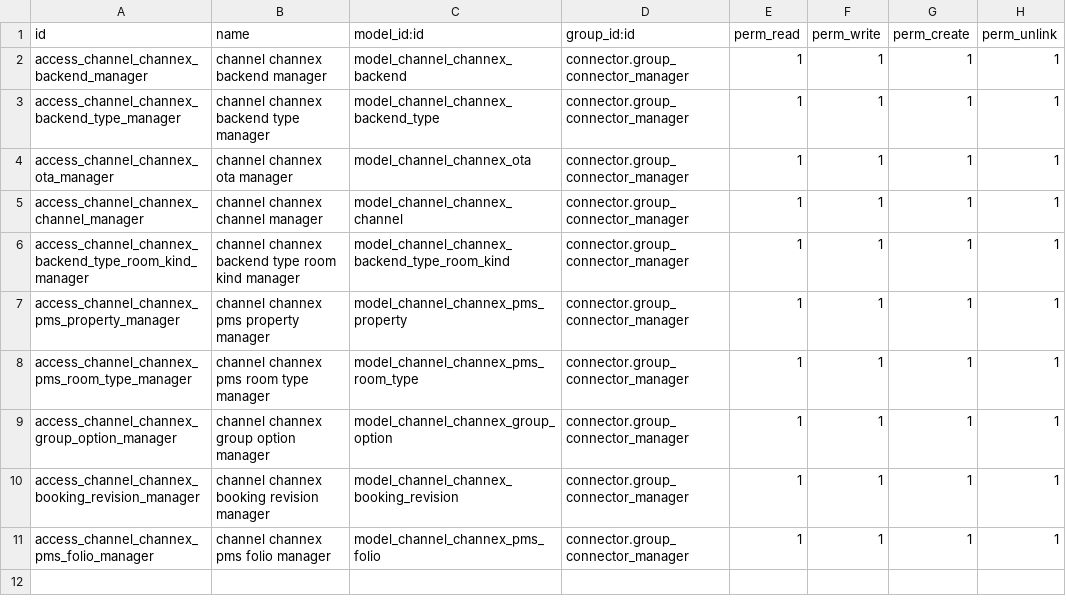
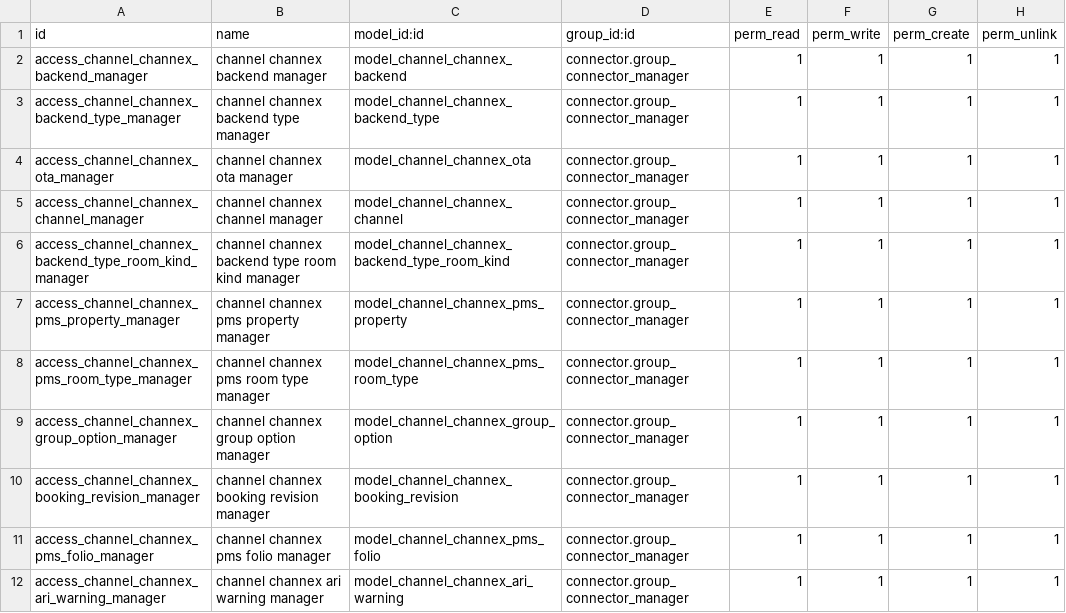
Before and after one commit to commitsun/roomdoo-modules, a CSV file: connector_pms_channex/security/ir.model.access.csv, drawn as a sheet.

Commit message:
[ADD] connector_pms_channex: publish availability
The availability of every room type is published to Channex as it
changes. What a room type has for sale on a night is what pms says the
property can sell of it through any channel: its free rooms, capped by
the inventory declared for the property as a whole. It is sent as the
number itself, never as a difference: Channex takes a booking off on
its own, and doing it again here would count it twice.

Nothing calls Channex where the change happens. A change notes the
nights it moves, the notes of a transaction are merged when it commits,
each room type concerned widens the window of nights it has pending,
and one job per property and kind of data is queued with an identity
key, on a channel of its own. The job computes the values when it runs
and sends them in one call: Channex's certification asks for a change
across several room types or dates to arrive in a single call, and its
limit of ten calls a minute is per property. Two sends of the same
property never overlap, and one that finds another running steps back
without spending a retry.

What a change leaves behind is published too. A reservation or a night
moved to another room, or a rule shortened or moved, is read before the
write, since the event after it only knows where things landed. A room
that is part of another, or holds others, takes them off sale with it,
so their room types go as well. A booking imported from Channex is
published by the import itself, which runs with every listener
silenced.

Whatever Channex throws away out of a send it otherwise accepts is kept
on the backend and not retried. A button publishes the whole window,
what Channex calls a full sync, and every day the nights that enter the
window are published.

```diff
--- a/connector_pms_channex/security/ir.model.access.csv
+++ b/connector_pms_channex/security/ir.model.access.csv
@@ -11 +11,2 @@ access_channel_channex_booking_revision_manager,channel channex booking revision
 access_channel_channex_pms_folio_manager,channel channex pms folio manager,model_channel_channex_pms_folio,connector.group_connector_manager,1,1,1,1
+access_channel_channex_ari_warning_manager,channel channex ari warning manager,model_channel_channex_ari_warning,connector.group_connector_manager,1,1,1,1
```
Also changed, not shown: 35 other files.
